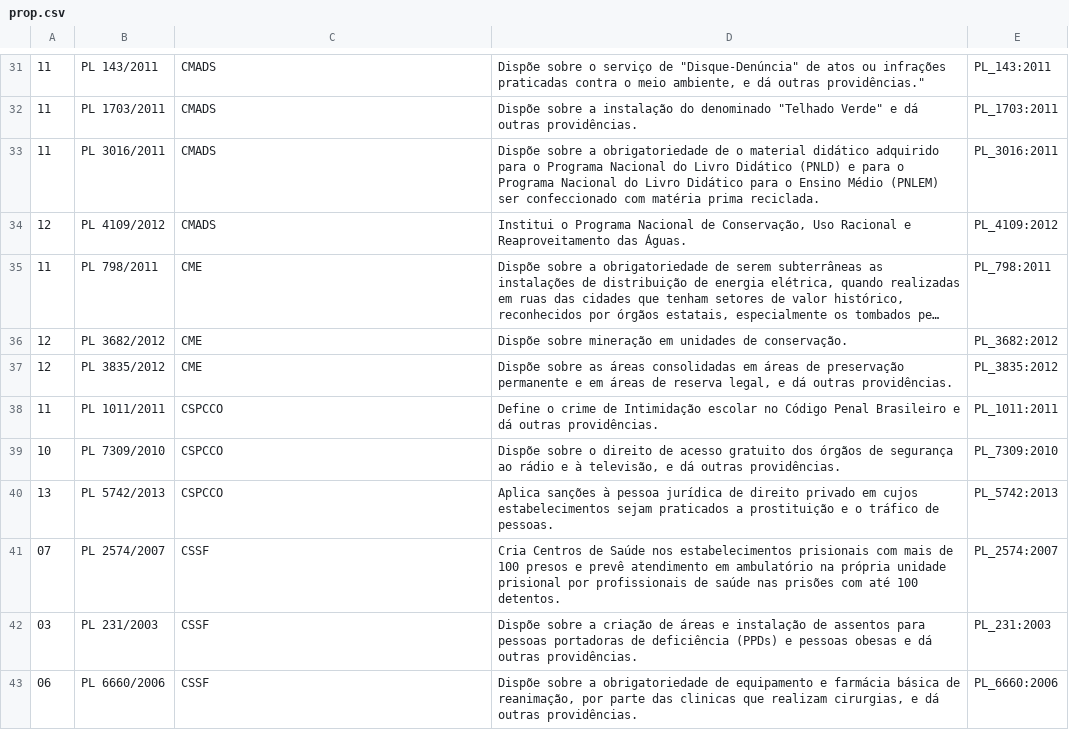
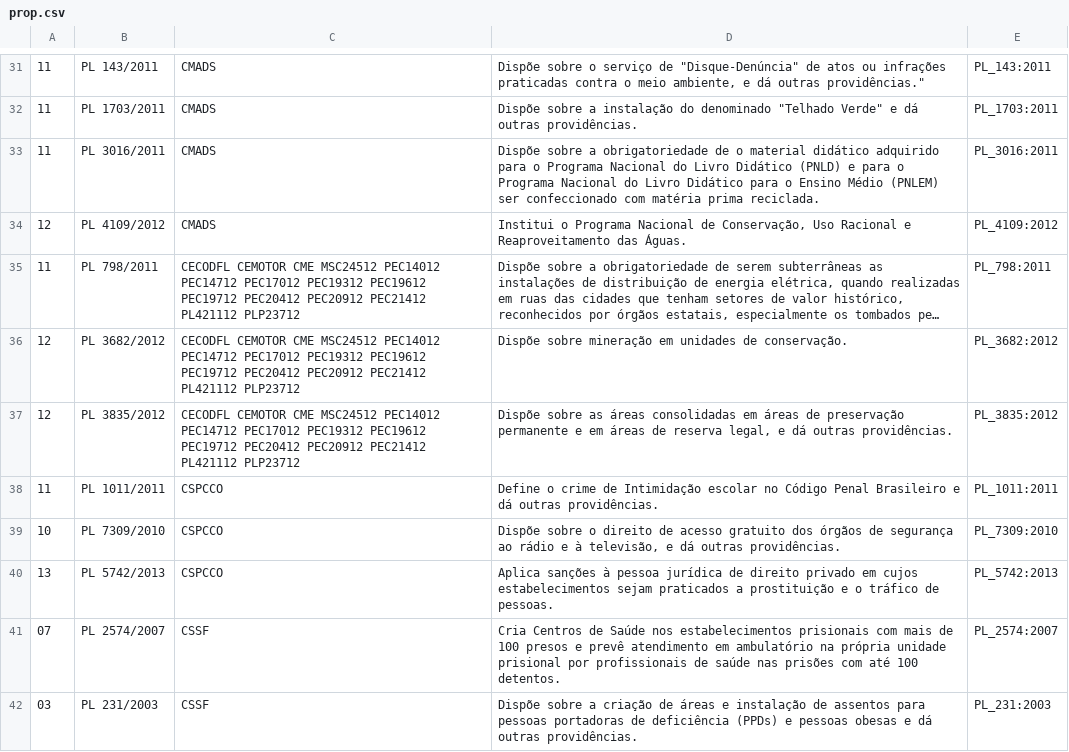
Before and after one commit to lucianosb/Deliberatorio, a CSV file: prop.csv, drawn as a sheet; only a part is shown, gaps mark what is left out; the shorter side is filled out with more unchanged rows; long unchanged cells end in …; the diff covers the shown part only; the diff names each change by its address in the sheet, - before the commit and + after, or states it on an @@ line.

```diff
--- a/prop.csv
+++ b/prop.csv
-C35:C37: CME
+C35:C37: CECODFL CEMOTOR CME MSC24512 PEC14012 PEC14712 PEC17012 PEC19312 PEC19612 PEC19712 PEC20412 PEC20912 PEC21412 PL421112 PLP23712
```
Also changed, not shown: 24 edited cells elsewhere in this file, 2 other files.
